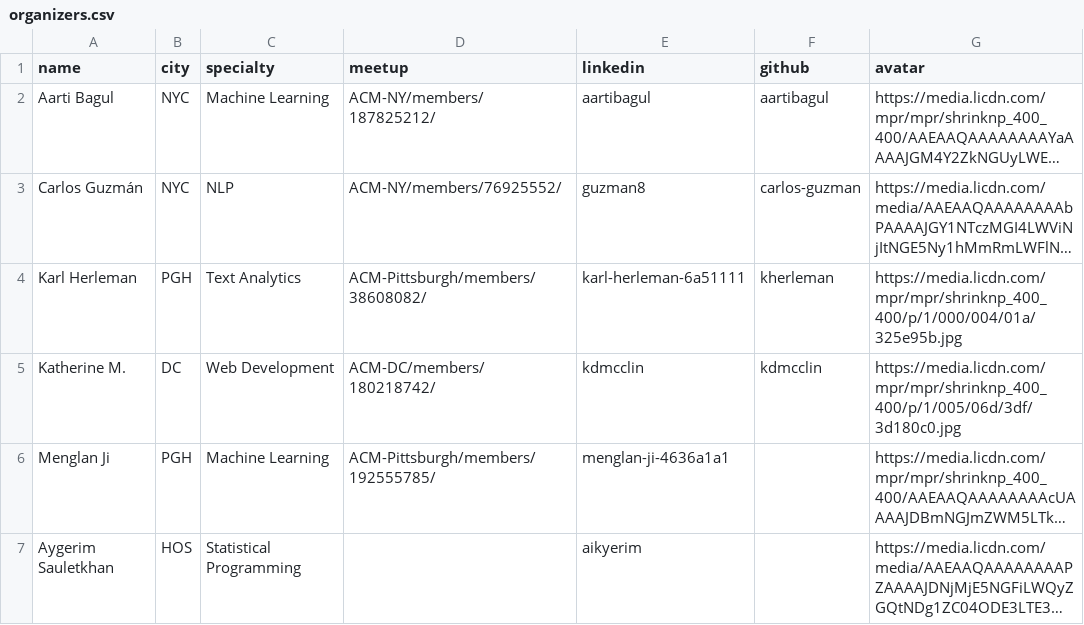
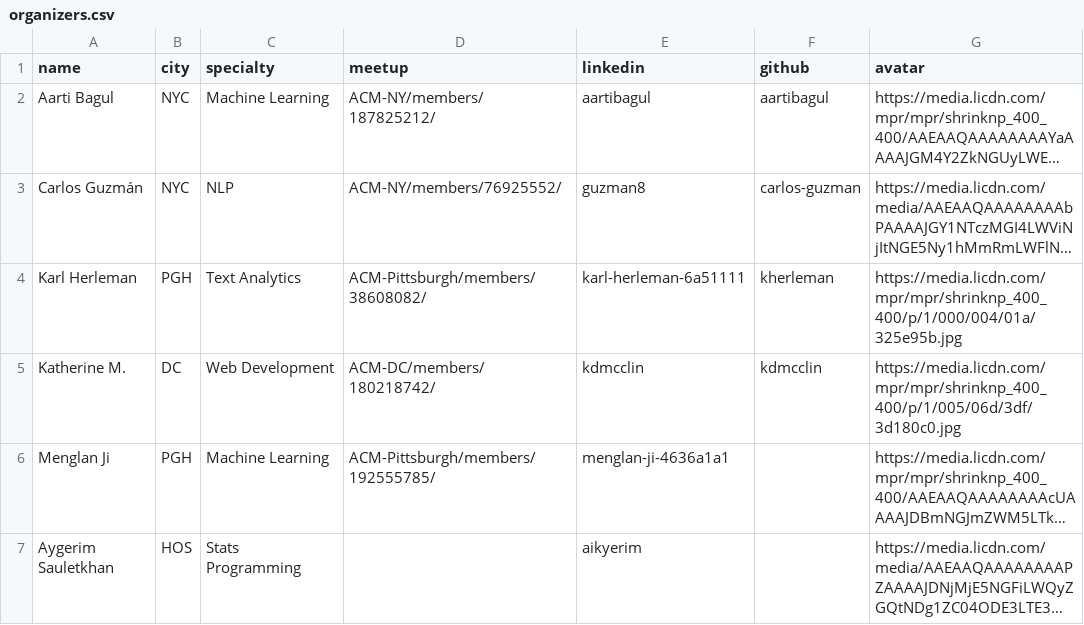
Before and after one commit to acmorg/acmorg.github.io, a CSV file: _data/organizers.csv, drawn as a sheet; long unchanged cells end in …; the diff names each change by its address in the sheet, - before the commit and + after, or states it on an @@ line.

```diff
--- a/_data/organizers.csv
+++ b/_data/organizers.csv
-C7 (specialty): Statistical Programming
+C7 (specialty): Stats Programming
```
